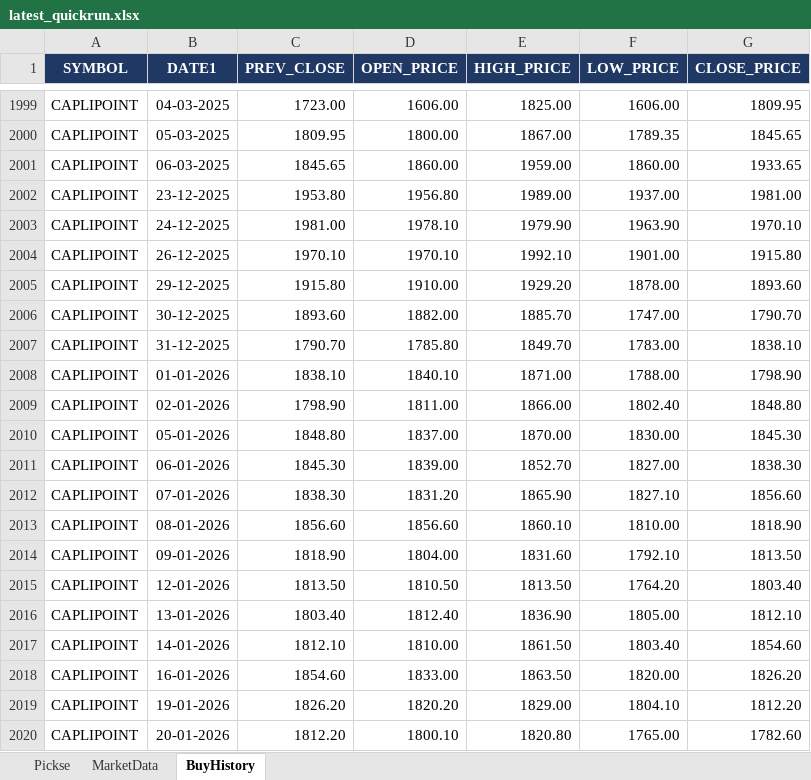
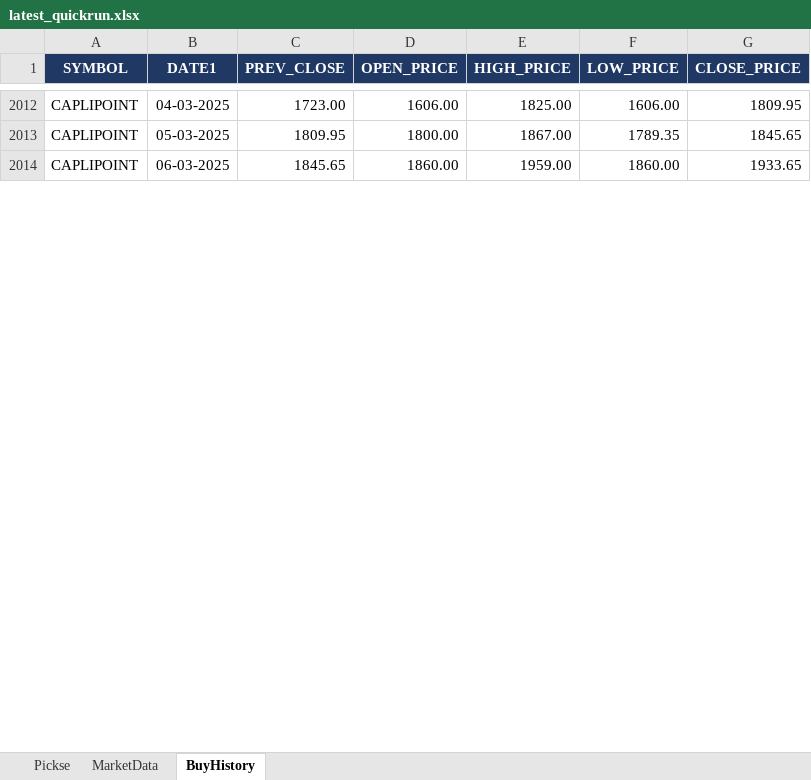
Before and after one commit to spurandhar0/nse-btst-dashboard, an Excel workbook: latest_quickrun.xlsx, sheet BuyHistory, drawn as a sheet; only a part is shown, gaps mark what is left out; values as stored, in another font and other column widths than the file's, no borders; removed rows and columns are numbered as before the commit, all else as after; the diff covers the shown part only; the diff names each change by its address in the sheet, - before the commit and + after, or states it on an @@ line.

```diff
--- a/latest_quickrun.xlsx (sheet BuyHistory)
+++ b/latest_quickrun.xlsx (sheet BuyHistory)
-row 2002: CAPLIPOINT | 23-12-2025 | 1953.80 | 1956.80 | 1989.00 | 1937.00 | 1981.00
-row 2003: CAPLIPOINT | 24-12-2025 | 1981.00 | 1978.10 | 1979.90 | 1963.90 | 1970.10
-row 2004: CAPLIPOINT | 26-12-2025 | 1970.10 | 1970.10 | 1992.10 | 1901.00 | 1915.80
-row 2005: CAPLIPOINT | 29-12-2025 | 1915.80 | 1910.00 | 1929.20 | 1878.00 | 1893.60
-row 2006: CAPLIPOINT | 30-12-2025 | 1893.60 | 1882.00 | 1885.70 | 1747.00 | 1790.70
-row 2007: CAPLIPOINT | 31-12-2025 | 1790.70 | 1785.80 | 1849.70 | 1783.00 | 1838.10
-row 2008: CAPLIPOINT | 01-01-2026 | 1838.10 | 1840.10 | 1871.00 | 1788.00 | 1798.90
-row 2009: CAPLIPOINT | 02-01-2026 | 1798.90 | 1811.00 | 1866.00 | 1802.40 | 1848.80
-row 2010: CAPLIPOINT | 05-01-2026 | 1848.80 | 1837.00 | 1870.00 | 1830.00 | 1845.30
-row 2011: CAPLIPOINT | 06-01-2026 | 1845.30 | 1839.00 | 1852.70 | 1827.00 | 1838.30
-row 2012: CAPLIPOINT | 07-01-2026 | 1838.30 | 1831.20 | 1865.90 | 1827.10 | 1856.60
-row 2013: CAPLIPOINT | 08-01-2026 | 1856.60 | 1856.60 | 1860.10 | 1810.00 | 1818.90
-row 2014: CAPLIPOINT | 09-01-2026 | 1818.90 | 1804.00 | 1831.60 | 1792.10 | 1813.50
-row 2015: CAPLIPOINT | 12-01-2026 | 1813.50 | 1810.50 | 1813.50 | 1764.20 | 1803.40
-row 2016: CAPLIPOINT | 13-01-2026 | 1803.40 | 1812.40 | 1836.90 | 1805.00 | 1812.10
-row 2017: CAPLIPOINT | 14-01-2026 | 1812.10 | 1810.00 | 1861.50 | 1803.40 | 1854.60
-row 2018: CAPLIPOINT | 16-01-2026 | 1854.60 | 1833.00 | 1863.50 | 1820.00 | 1826.20
-row 2019: CAPLIPOINT | 19-01-2026 | 1826.20 | 1820.20 | 1829.00 | 1804.10 | 1812.20
-row 2020: CAPLIPOINT | 20-01-2026 | 1812.20 | 1800.10 | 1820.80 | 1765.00 | 1782.60
```
Also changed, not shown: 73 added rows, 47 removed rows and 5 edited cells elsewhere in this sheet, sheet Pickse, sheet MarketData, 2 other files.
